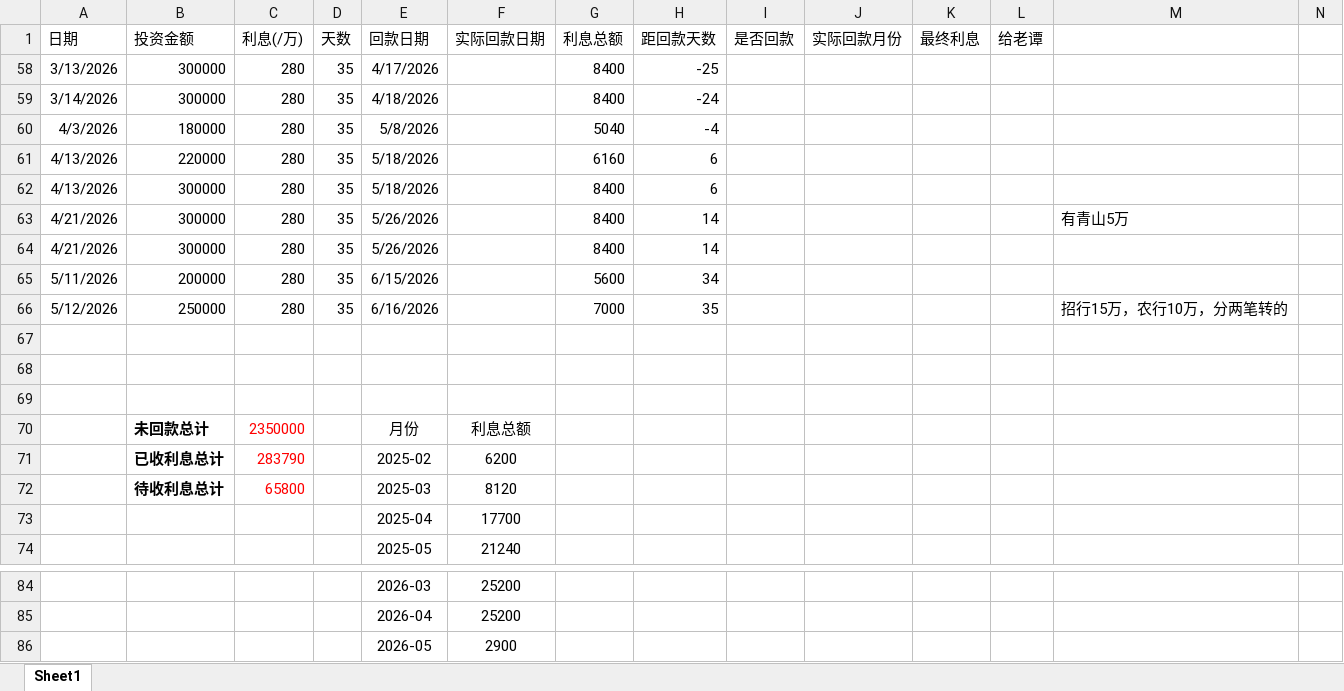
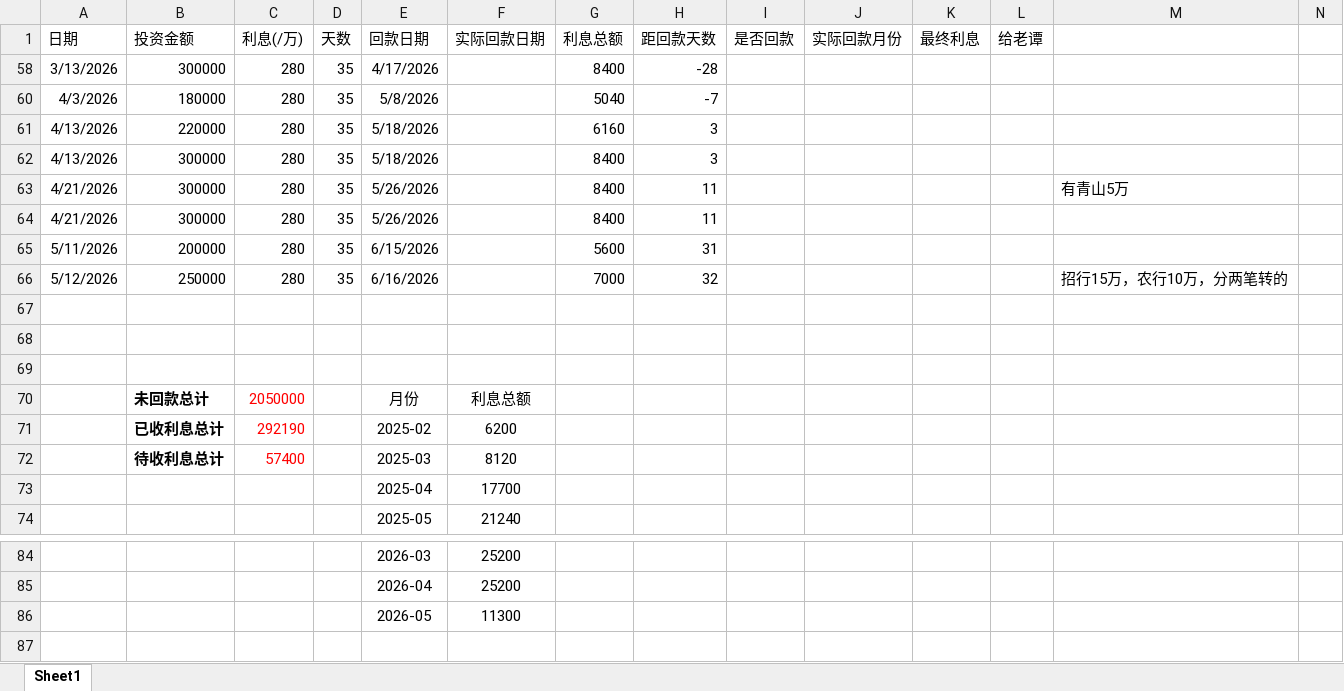
Before and after one commit to hou8842578/investment-tool, an Excel workbook: 在老谭投资表.xlsx, sheet Sheet1, drawn as a sheet; only a part is shown, gaps mark what is left out; values as stored, in another font and other column widths than the file's, no borders; charts and pictures and conditional formats not drawn; the diff names each change by its address in the sheet, - before the commit and + after, or states it on an @@ line.

```diff
--- a/在老谭投资表.xlsx (sheet Sheet1)
+++ b/在老谭投资表.xlsx (sheet Sheet1)
-H58 (距回款天数): -25
+H58 (距回款天数): -28
-row 59: 3/14/2026 | 300000 | 280 | 35 | 4/18/2026 |  | 8400 | -24
-H60 (距回款天数): -4
+H60 (距回款天数): -7
-H61:H62 (距回款天数): 6
+H61:H62 (距回款天数): 3
-H63:H64 (距回款天数): 14
+H63:H64 (距回款天数): 11
-H65 (距回款天数): 34
+H65 (距回款天数): 31
-H66 (距回款天数): 35
+H66 (距回款天数): 32
-C70 (利息(/万)): 2350000
+C70 (利息(/万)): 2050000
-C71 (利息(/万)): 283790
+C71 (利息(/万)): 292190
-C72 (利息(/万)): 65800
+C72 (利息(/万)): 57400
-F86 (实际回款日期): 2900
+F86 (实际回款日期): 11300
```
Also changed, not shown: hidden cells, charts or pictures, 4 other files.
